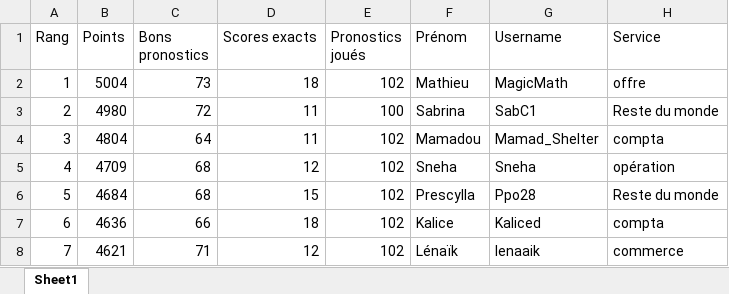
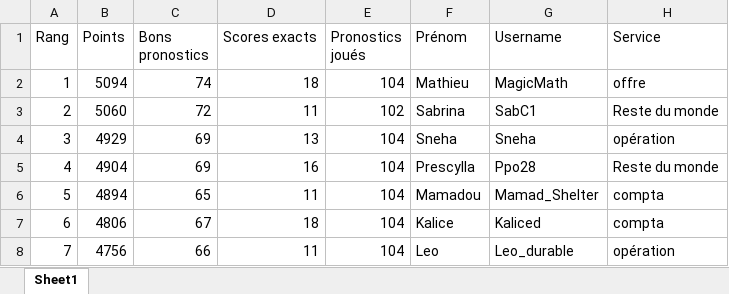
Before and after one commit to devilrock95/championnat-jja, an Excel workbook: classement_individuel.xlsx, sheet Sheet1, drawn as a sheet; only a part is shown; values as stored, in another font and other column widths than the file's, no borders; the diff covers the shown part only; the diff names each change by its address in the sheet, - before the commit and + after, or states it on an @@ line.

```diff
--- a/classement_individuel.xlsx (sheet Sheet1)
+++ b/classement_individuel.xlsx (sheet Sheet1)
-B2 (Points): 5004
+B2 (Points): 5094
-C2 (Bons pronostics): 73
+C2 (Bons pronostics): 74
-E2 (Pronostics joués): 102
+E2 (Pronostics joués): 104
-B3 (Points): 4980
+B3 (Points): 5060
-E3 (Pronostics joués): 100
+E3 (Pronostics joués): 102
-B4 (Points): 4804
+B4 (Points): 4929
-C4 (Bons pronostics): 64
+C4 (Bons pronostics): 69
-D4 (Scores exacts): 11
+D4 (Scores exacts): 13
-E4:E8 (Pronostics joués): 102
+E4:E8 (Pronostics joués): 104
-F4 (Prénom): Mamadou
+F4 (Prénom): Sneha
-G4 (Username): Mamad_Shelter
+G4 (Username): Sneha
-H4 (Service): compta
+H4 (Service): opération
-B5 (Points): 4709
+B5 (Points): 4904
-C5 (Bons pronostics): 68
+C5 (Bons pronostics): 69
-D5 (Scores exacts): 12
+D5 (Scores exacts): 16
-F5 (Prénom): Sneha
+F5 (Prénom): Prescylla
-G5 (Username): Sneha
+G5 (Username): Ppo28
-H5 (Service): opération
+H5 (Service): Reste du monde
-B6 (Points): 4684
+B6 (Points): 4894
-C6 (Bons pronostics): 68
+C6 (Bons pronostics): 65
-D6 (Scores exacts): 15
+D6 (Scores exacts): 11
-F6 (Prénom): Prescylla
+F6 (Prénom): Mamadou
-G6 (Username): Ppo28
+G6 (Username): Mamad_Shelter
-H6 (Service): Reste du monde
+H6 (Service): compta
-B7 (Points): 4636
+B7 (Points): 4806
-C7 (Bons pronostics): 66
+C7 (Bons pronostics): 67
-B8 (Points): 4621
+B8 (Points): 4756
-C8 (Bons pronostics): 71
+C8 (Bons pronostics): 66
-D8 (Scores exacts): 12
+D8 (Scores exacts): 11
-F8 (Prénom): Lénaïk
+F8 (Prénom): Leo
-G8 (Username): lenaaik
+G8 (Username): Leo_durable
-H8 (Service): commerce
+H8 (Service): opération
```
Also changed, not shown: 1 added row, 1 removed row and 581 edited cells elsewhere in this sheet, chutes.xlsx, historique_joueurs.xlsx, 5 other files.
